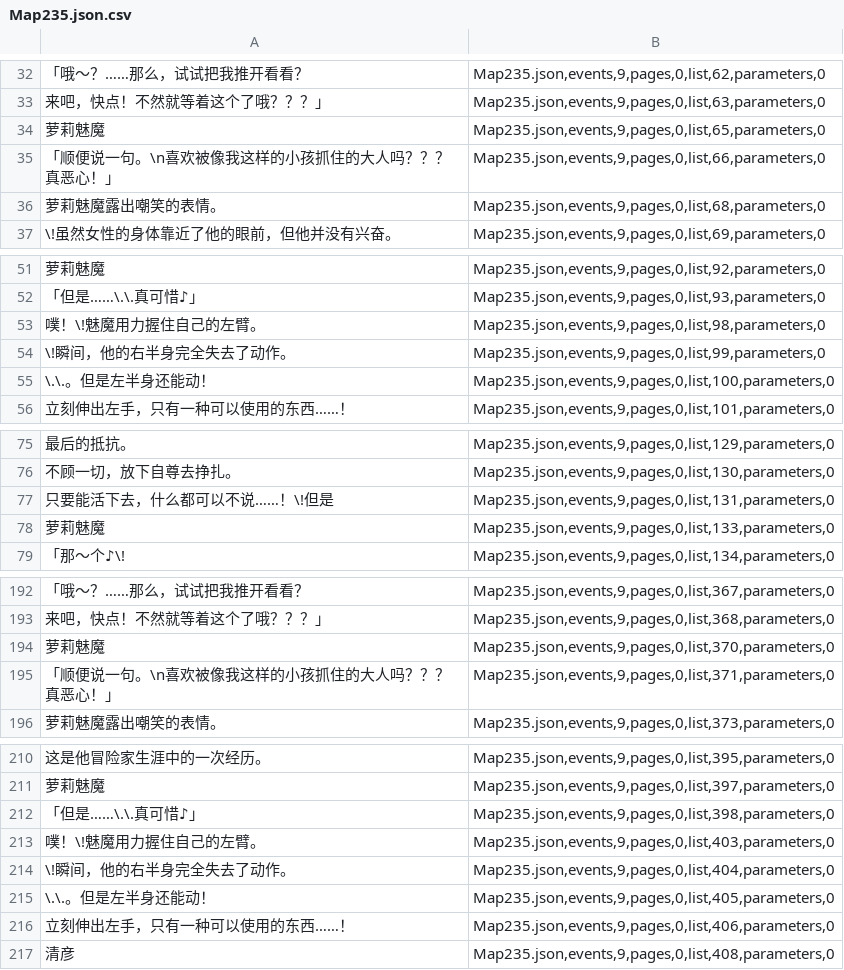
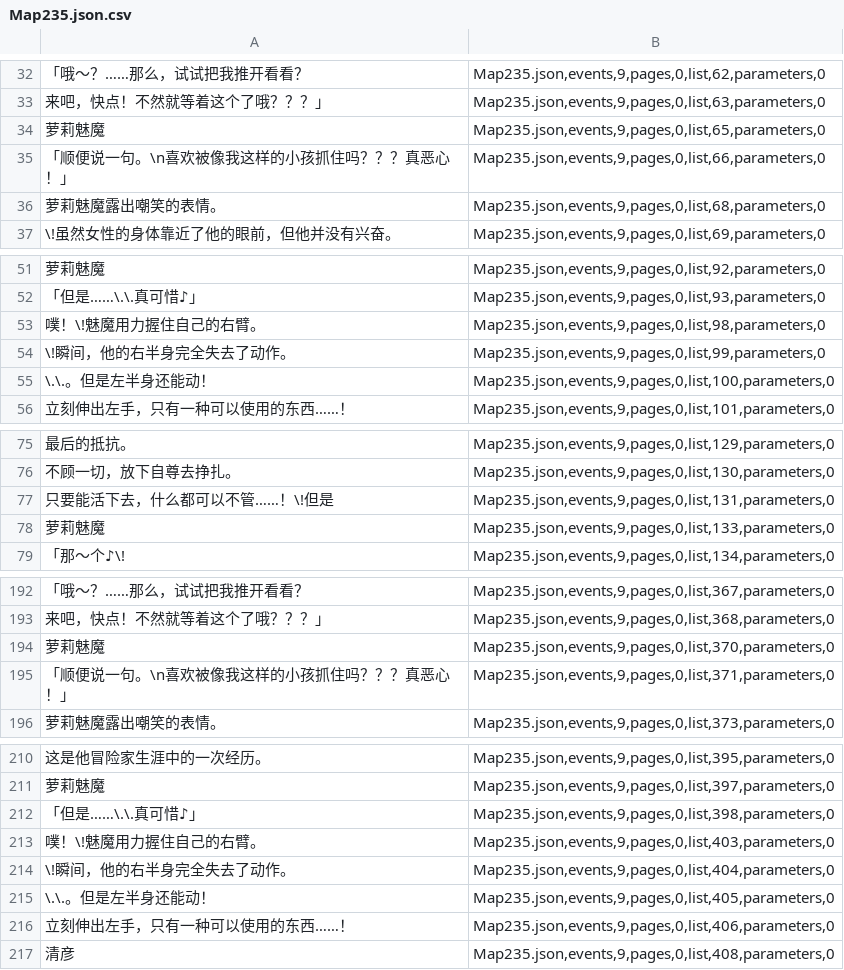
Before and after one commit to HOMODELUNA/TS-mabutsujoshima-zh, a CSV file: extracted/Map235.json.csv, drawn as a sheet; only a part is shown, gaps mark what is left out; the diff covers the shown part only.

```diff
--- a/extracted/Map235.json.csv
+++ b/extracted/Map235.json.csv
@@ -34,3 +34,3 @@
 萝莉魅魔,"Map235.json,events,9,pages,0,list,65,parameters,0"
-「顺便说一句。\n喜欢被像我这样的小孩抓住的大人吗？？？真恶心！」,"Map235.json,events,9,pages,0,list,66,parameters,0"
+「顺便说一句。\n喜欢被像我这样的小孩抓住吗？？？真恶心！」,"Map235.json,events,9,pages,0,list,66,parameters,0"
 萝莉魅魔露出嘲笑的表情。,"Map235.json,events,9,pages,0,list,68,parameters,0"
@@ -52,3 +52,3 @@
 「但是……\.\.真可惜♪」,"Map235.json,events,9,pages,0,list,93,parameters,0"
-噗！\!魅魔用力握住自己的左臂。,"Map235.json,events,9,pages,0,list,98,parameters,0"
+噗！\!魅魔用力握住自己的右臂。,"Map235.json,events,9,pages,0,list,98,parameters,0"
 \!瞬间，他的右半身完全失去了动作。,"Map235.json,events,9,pages,0,list,99,parameters,0"
@@ -76,3 +76,3 @@
 不顾一切，放下自尊去挣扎。,"Map235.json,events,9,pages,0,list,130,parameters,0"
-只要能活下去，什么都可以不说……！\!但是,"Map235.json,events,9,pages,0,list,131,parameters,0"
+只要能活下去，什么都可以不管……！\!但是,"Map235.json,events,9,pages,0,list,131,parameters,0"
 萝莉魅魔,"Map235.json,events,9,pages,0,list,133,parameters,0"
@@ -194,3 +194,3 @@
 萝莉魅魔,"Map235.json,events,9,pages,0,list,370,parameters,0"
-「顺便说一句。\n喜欢被像我这样的小孩抓住的大人吗？？？真恶心！」,"Map235.json,events,9,pages,0,list,371,parameters,0"
+「顺便说一句。\n喜欢被像我这样的小孩抓住吗？？？真恶心！」,"Map235.json,events,9,pages,0,list,371,parameters,0"
 萝莉魅魔露出嘲笑的表情。,"Map235.json,events,9,pages,0,list,373,parameters,0"
@@ -212,3 +212,3 @@
 「但是……\.\.真可惜♪」,"Map235.json,events,9,pages,0,list,398,parameters,0"
-噗！\!魅魔用力握住自己的左臂。,"Map235.json,events,9,pages,0,list,403,parameters,0"
+噗！\!魅魔用力握住自己的右臂。,"Map235.json,events,9,pages,0,list,403,parameters,0"
 \!瞬间，他的右半身完全失去了动作。,"Map235.json,events,9,pages,0,list,404,parameters,0"
```
Also changed, not shown: 31 edited cells elsewhere in this file, extracted/Map237.json.csv, extracted/Map238.json.csv, 43 other files.
